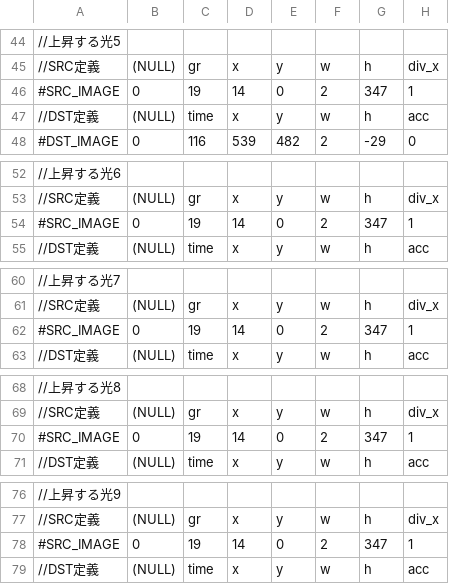
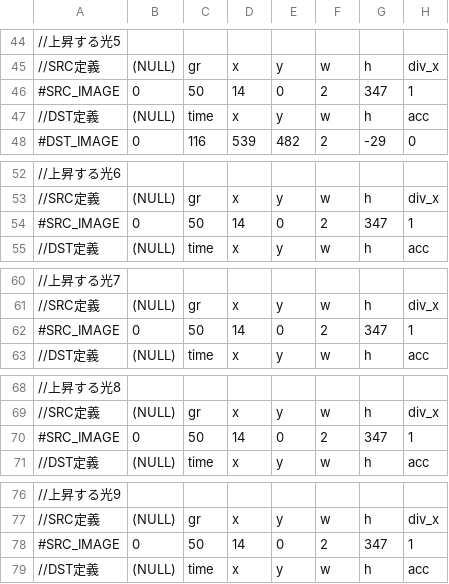
Before and after one commit to BKVad1m/BlackKnightMania_for_LV, a CSV file: LR2files/Theme/Black_Knight_Classic_7K/Play/Fullcombo/Default/DP.csv, drawn as a sheet; only a part is shown, gaps mark what is left out; the diff covers the shown part only; the diff names each change by its address in the sheet, - before the commit and + after, or states it on an @@ line.

```diff
--- a/LR2files/Theme/Black_Knight_Classic_7K/Play/Fullcombo/Default/DP.csv
+++ b/LR2files/Theme/Black_Knight_Classic_7K/Play/Fullcombo/Default/DP.csv
-C46: 19
+C46: 50
-C54: 19
+C54: 50
-C62: 19
+C62: 50
-C70: 19
+C70: 50
-C78: 19
+C78: 50
```
Also changed, not shown: 68 edited cells elsewhere in this file, LR2files/Theme/Black_Knight_Classic_7K/Play/csv/14K.csv, LR2files/Theme/Black_Knight_Classic_7K/Play/csv/L7K.csv, 18 other files.
